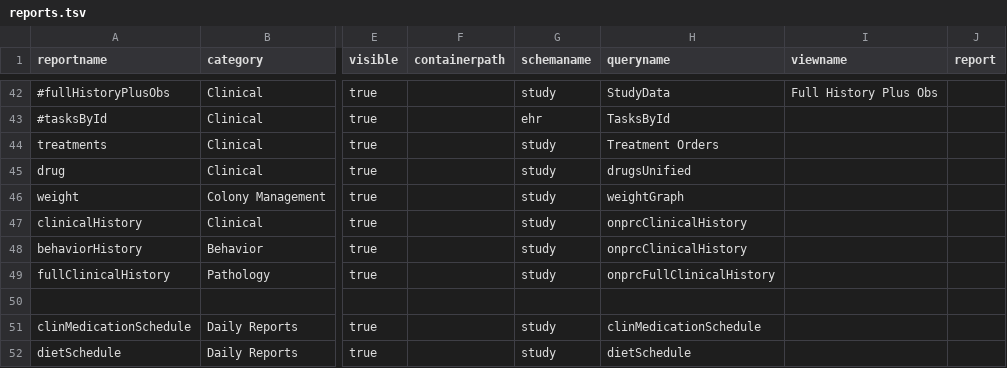
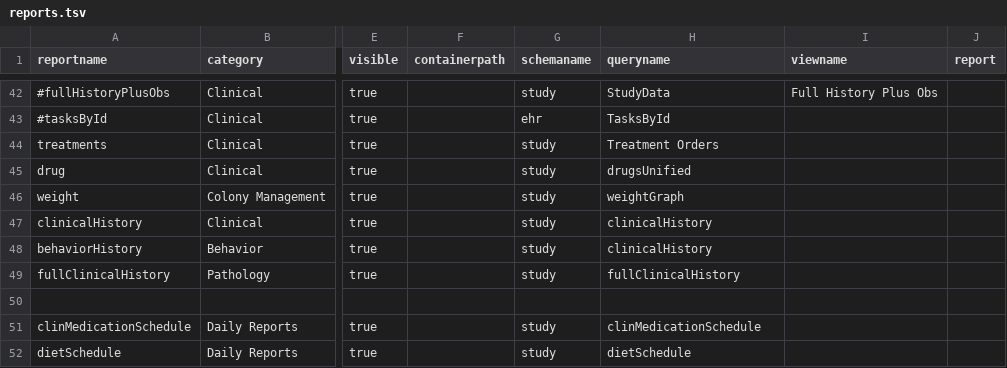
Before and after one commit to LabKey/snprcEHRModules, a TSV file: snprc_ehr/resources/data/reports.tsv, drawn as a sheet; only a part is shown, gaps mark what is left out; the diff names each change by its address in the sheet, - before the commit and + after, or states it on an @@ line.

Commit message:
Reset clinical views to point at default EHR implementation

```diff
--- a/snprc_ehr/resources/data/reports.tsv
+++ b/snprc_ehr/resources/data/reports.tsv
-H47:H48 (queryname): onprcClinicalHistory
+H47:H48 (queryname): clinicalHistory
-H49 (queryname): onprcFullClinicalHistory
+H49 (queryname): fullClinicalHistory
```
